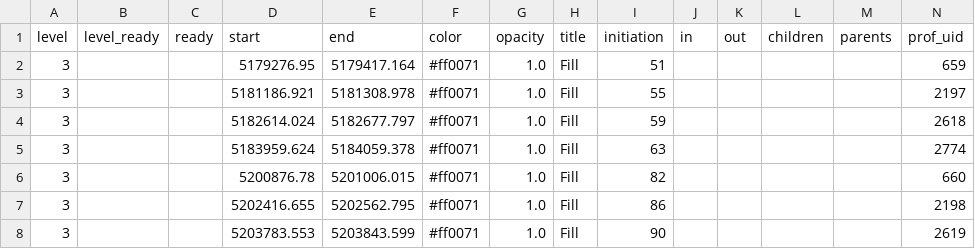
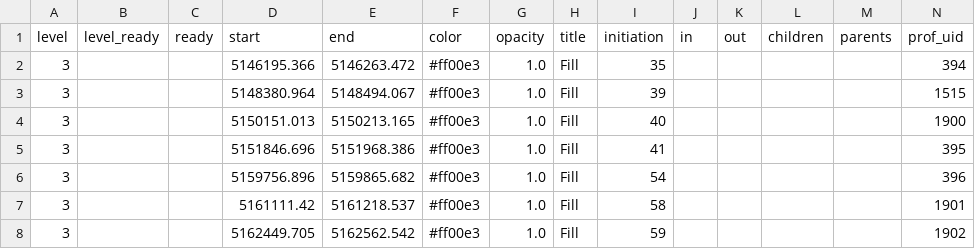
Before and after one commit to voomhi/parellism-locality-lab, a TSV file: lab3/profile/schem1_prof/tsv/System_Memory_0x1e00000000000000.tsv, drawn as a sheet; only a part is shown; the diff covers the shown part only.

```diff
--- a/lab3/profile/schem1_prof/tsv/System_Memory_0x1e00000000000000.tsv
+++ b/lab3/profile/schem1_prof/tsv/System_Memory_0x1e00000000000000.tsv
@@ -1,8 +1,8 @@
 level	level_ready	ready	start	end	color	opacity	title	initiation	in	out	children	parents	prof_uid
-3			5179276.95	5179417.164	#ff0071	1.0	Fill	51					659
-3			5181186.921	5181308.978	#ff0071	1.0	Fill	55					2197
-3			5182614.024	5182677.797	#ff0071	1.0	Fill	59					2618
-3			5183959.624	5184059.378	#ff0071	1.0	Fill	63					2774
-3			5200876.78	5201006.015	#ff0071	1.0	Fill	82					660
-3			5202416.655	5202562.795	#ff0071	1.0	Fill	86					2198
-3			5203783.553	5203843.599	#ff0071	1.0	Fill	90					2619
+3			5146195.366	5146263.472	#ff00e3	1.0	Fill	35					394
+3			5148380.964	5148494.067	#ff00e3	1.0	Fill	39					1515
+3			5150151.013	5150213.165	#ff00e3	1.0	Fill	40					1900
+3			5151846.696	5151968.386	#ff00e3	1.0	Fill	41					395
+3			5159756.896	5159865.682	#ff00e3	1.0	Fill	54					396
+3			5161111.42	5161218.537	#ff00e3	1.0	Fill	58					1901
+3			5162449.705	5162562.542	#ff00e3	1.0	Fill	59					1902
```
Also changed, not shown: 25 edited cells elsewhere in this file, lab3/profile/schem1_prof/legion_prof_ops.tsv, lab3/profile/schem1_prof/tsv/None.tsv, 18 other files.
